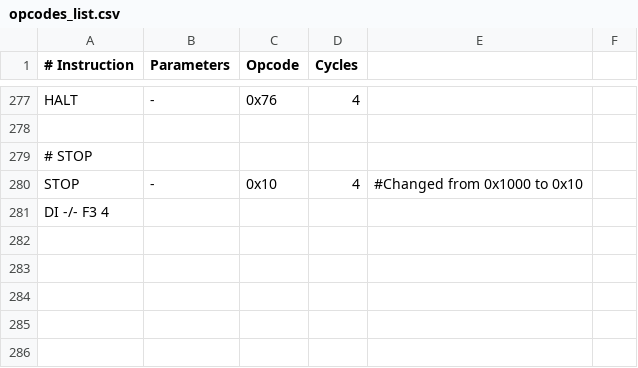
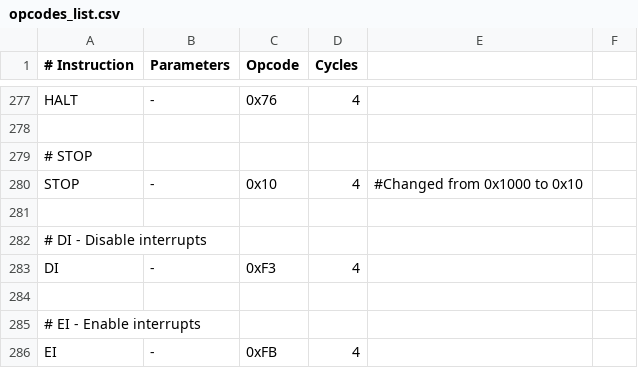
Before and after one commit to TheSadlig/GBEmu, a CSV file: opcodes_list.csv, drawn as a sheet; only a part is shown, gaps mark what is left out.

```diff
--- a/opcodes_list.csv
+++ b/opcodes_list.csv
@@ -280,2 +280,7 @@ HALT,-,0x76,4
 STOP,-,0x10,4,#Changed from 0x1000 to 0x10
-DI -/- F3 4
+
+# DI - Disable interrupts
+DI,-,0xF3,4
+
+# EI - Enable interrupts
+EI,-,0xFB,4
```
Also changed, not shown: 5 other files.
